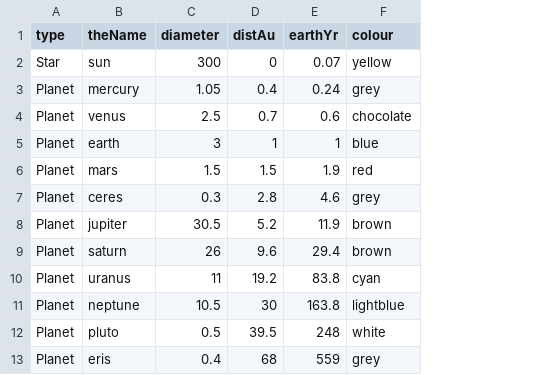
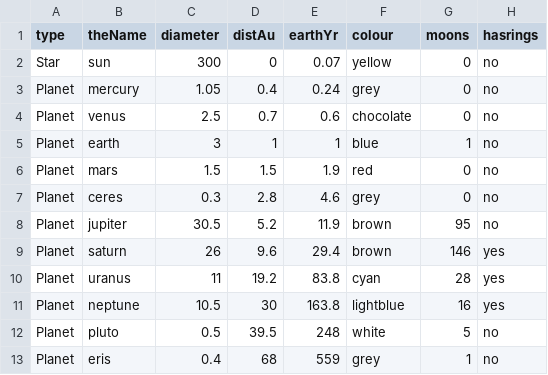
Before and after one commit to evalina-codes-sometimes/Solar-System-Sim, a CSV file: SSDataSheet.csv, drawn as a sheet; the diff names each change by its address in the sheet, - before the commit and + after, or states it on an @@ line.

Commit message:
Added Orbit path and Moon OOP

```diff
--- a/SSDataSheet.csv
+++ b/SSDataSheet.csv
+column G (moons), rows 2-13: 0 | 0 | 0 | 1 | 0 | 0 | 95 | 146 | 28 | 16 | 5 | 1
+column H (hasrings), rows 2-13: no | no | no | no | no | no | no | yes | yes | yes | no | no
```
Also changed, not shown: 3 other files.
